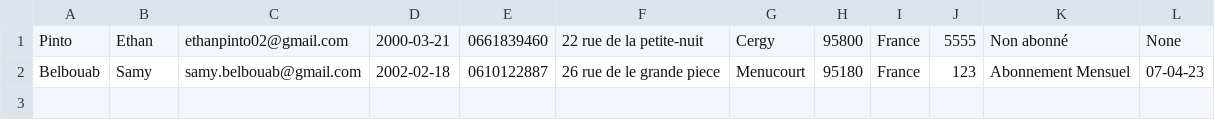
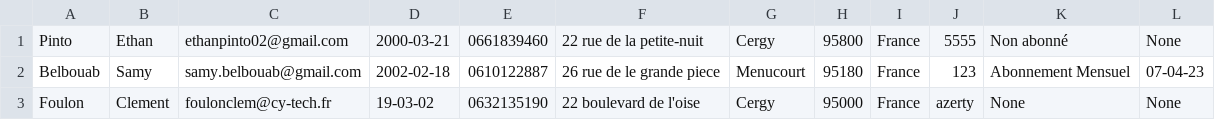
Before and after one commit to Ymasuu/LeNil, a CSV file: database/client.csv, drawn as a sheet.

Commit message:
clement apparait !

```diff
--- a/database/client.csv
+++ b/database/client.csv
@@ -2 +2,2 @@ Pinto,Ethan,ethanpinto02@gmail.com,2000-03-21,0661839460,22 rue de la petite-nui
 Belbouab,Samy,samy.belbouab@gmail.com,2002-02-18,0610122887,26 rue de le grande piece,Menucourt,95180,France,123,Abonnement Mensuel,07-04-23
+Foulon,Clement,foulonclem@cy-tech.fr,19-03-02,0632135190,22 boulevard de l'oise,Cergy,95000,France,azerty,None,None
```
